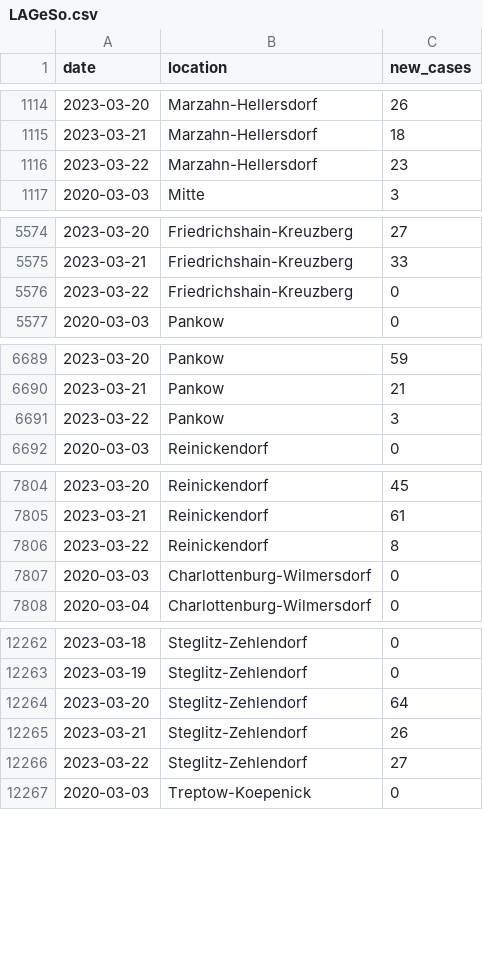
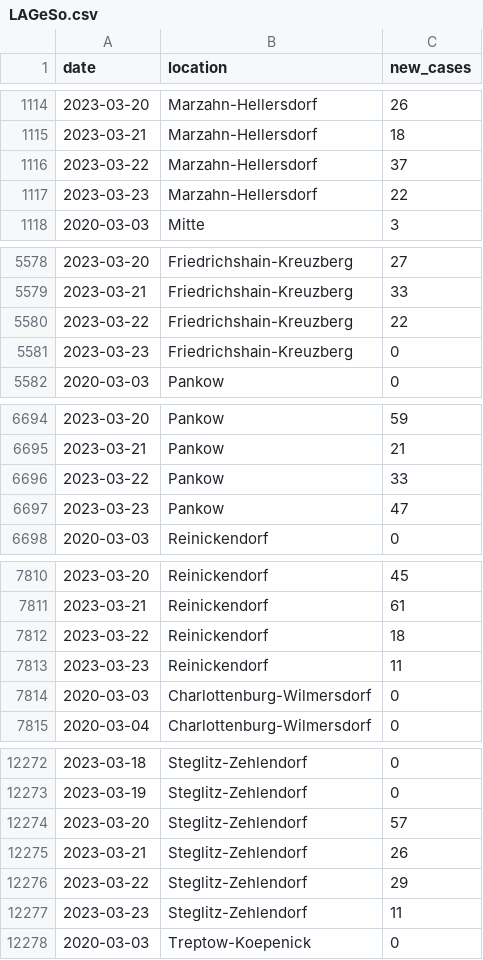
Before and after one commit to bjornpiltz/covid_berlin, a CSV file: LAGeSo.csv, drawn as a sheet; only a part is shown, gaps mark what is left out; the diff covers the shown part only.

```diff
--- a/LAGeSo.csv
+++ b/LAGeSo.csv
@@ -1115,3 +1115,4 @@ date,location,new_cases
 2023-03-21,Marzahn-Hellersdorf,18
-2023-03-22,Marzahn-Hellersdorf,23
+2023-03-22,Marzahn-Hellersdorf,37
+2023-03-23,Marzahn-Hellersdorf,22
 2020-03-03,Mitte,3
@@ -5575,3 +5579,4 @@ date,location,new_cases
 2023-03-21,Friedrichshain-Kreuzberg,33
-2023-03-22,Friedrichshain-Kreuzberg,0
+2023-03-22,Friedrichshain-Kreuzberg,22
+2023-03-23,Friedrichshain-Kreuzberg,0
 2020-03-03,Pankow,0
@@ -6690,3 +6695,4 @@ date,location,new_cases
 2023-03-21,Pankow,21
-2023-03-22,Pankow,3
+2023-03-22,Pankow,33
+2023-03-23,Pankow,47
 2020-03-03,Reinickendorf,0
@@ -7805,3 +7811,4 @@ date,location,new_cases
 2023-03-21,Reinickendorf,61
-2023-03-22,Reinickendorf,8
+2023-03-22,Reinickendorf,18
+2023-03-23,Reinickendorf,11
 2020-03-03,Charlottenburg-Wilmersdorf,0
@@ -12263,5 +12273,6 @@ date,location,new_cases
 2023-03-19,Steglitz-Zehlendorf,0
-2023-03-20,Steglitz-Zehlendorf,64
+2023-03-20,Steglitz-Zehlendorf,57
 2023-03-21,Steglitz-Zehlendorf,26
-2023-03-22,Steglitz-Zehlendorf,27
+2023-03-22,Steglitz-Zehlendorf,29
+2023-03-23,Steglitz-Zehlendorf,11
 2020-03-03,Treptow-Koepenick,0
```
Also changed, not shown: 7 added rows and 30 edited cells elsewhere in this file.
